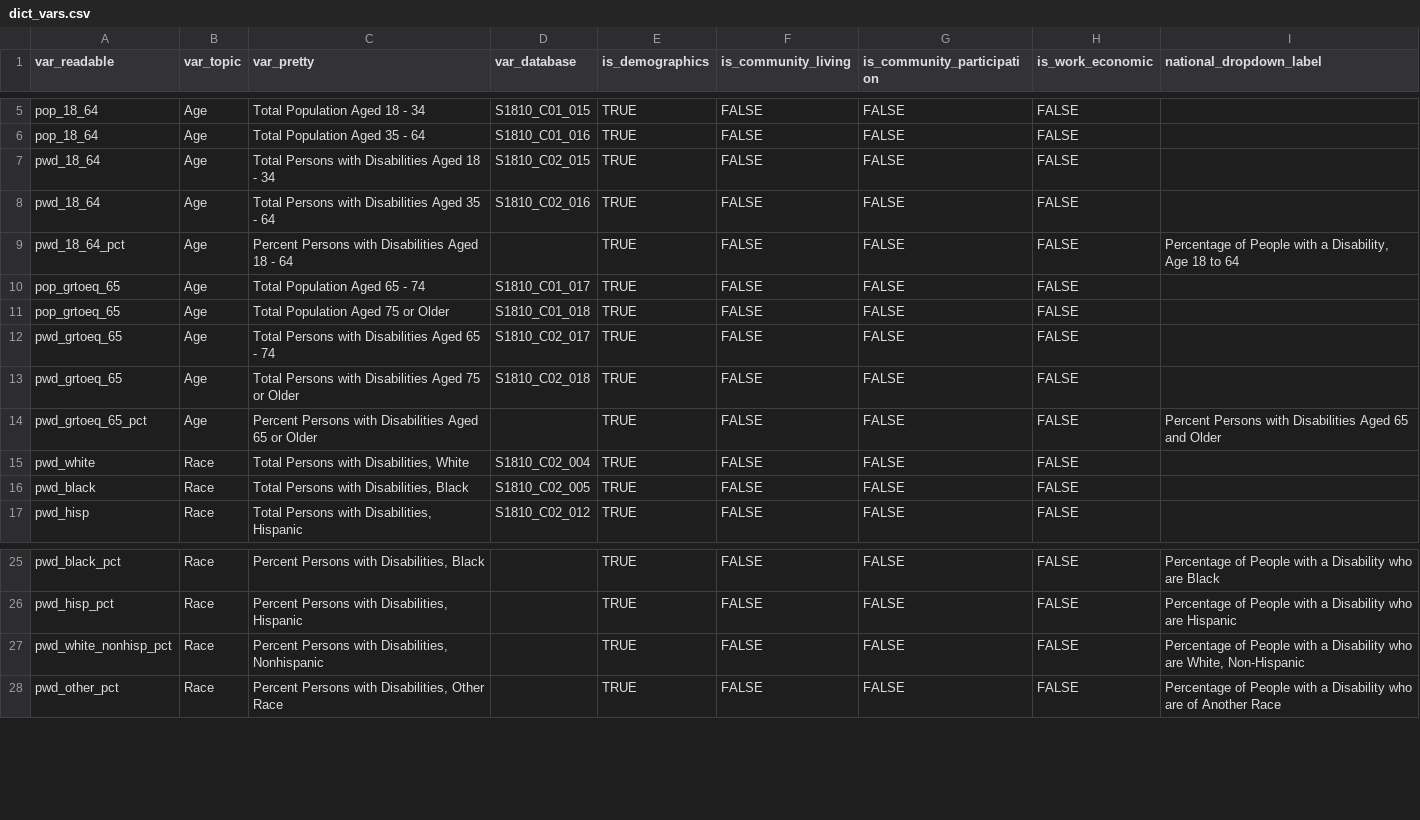
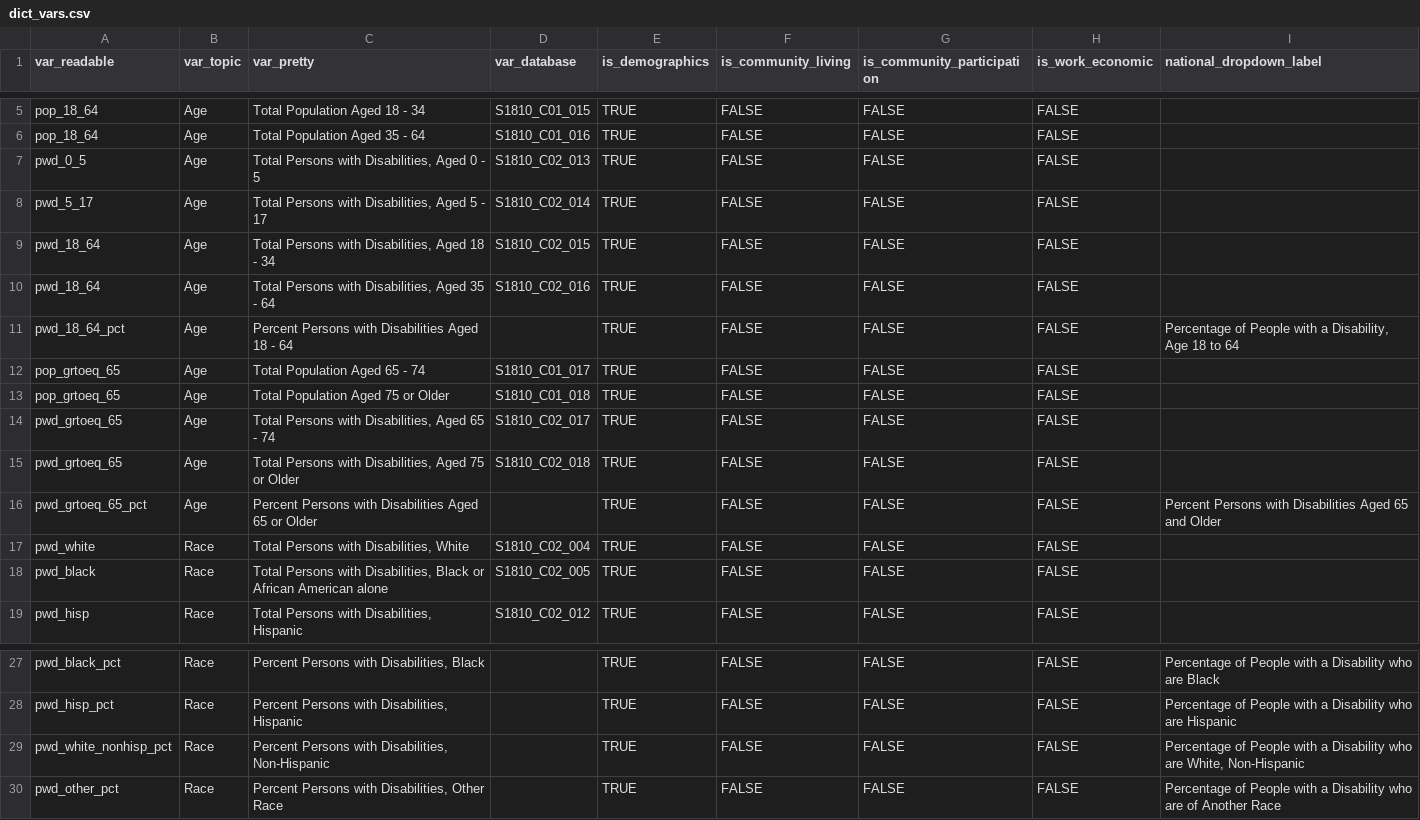
Before and after one commit to ada-parc/ADA-PARC-Website-Design, a CSV file: dictionaries/dict_vars.csv, drawn as a sheet; only a part is shown, gaps mark what is left out.

```diff
--- a/dictionaries/dict_vars.csv
+++ b/dictionaries/dict_vars.csv
@@ -6,4 +6,6 @@ pop_18_64,Age,Total Population Aged 18 - 34,S1810_C01_015,TRUE,FALSE,FALSE,FALSE
 pop_18_64,Age,Total Population Aged 35 - 64,S1810_C01_016,TRUE,FALSE,FALSE,FALSE,
-pwd_18_64,Age,Total Persons with Disabilities Aged 18 - 34,S1810_C02_015,TRUE,FALSE,FALSE,FALSE,
-pwd_18_64,Age,Total Persons with Disabilities Aged 35 - 64,S1810_C02_016,TRUE,FALSE,FALSE,FALSE,
+pwd_0_5,Age,"Total Persons with Disabilities, Aged 0 - 5",S1810_C02_013,TRUE,FALSE,FALSE,FALSE,
+pwd_5_17,Age,"Total Persons with Disabilities, Aged 5 - 17",S1810_C02_014,TRUE,FALSE,FALSE,FALSE,
+pwd_18_64,Age,"Total Persons with Disabilities, Aged 18 - 34",S1810_C02_015,TRUE,FALSE,FALSE,FALSE,
+pwd_18_64,Age,"Total Persons with Disabilities, Aged 35 - 64",S1810_C02_016,TRUE,FALSE,FALSE,FALSE,
 pwd_18_64_pct,Age,Percent Persons with Disabilities Aged 18 - 64,,TRUE,FALSE,FALSE,FALSE,"Percentage of People with a Disability, Age 18 to 64"
@@ -11,7 +13,7 @@ pop_grtoeq_65,Age,Total Population Aged 65 - 74,S1810_C01_017,TRUE,FALSE,FALSE,F
 pop_grtoeq_65,Age,Total Population Aged 75 or Older,S1810_C01_018,TRUE,FALSE,FALSE,FALSE,
-pwd_grtoeq_65,Age,Total Persons with Disabilities Aged 65 - 74,S1810_C02_017,TRUE,FALSE,FALSE,FALSE,
-pwd_grtoeq_65,Age,Total Persons with Disabilities Aged 75 or Older,S1810_C02_018,TRUE,FALSE,FALSE,FALSE,
+pwd_grtoeq_65,Age,"Total Persons with Disabilities, Aged 65 - 74",S1810_C02_017,TRUE,FALSE,FALSE,FALSE,
+pwd_grtoeq_65,Age,"Total Persons with Disabilities, Aged 75 or Older",S1810_C02_018,TRUE,FALSE,FALSE,FALSE,
 pwd_grtoeq_65_pct,Age,Percent Persons with Disabilities Aged 65 or Older,,TRUE,FALSE,FALSE,FALSE,Percent Persons with Disabilities Aged 65 and Older
 pwd_white,Race,"Total Persons with Disabilities, White",S1810_C02_004,TRUE,FALSE,FALSE,FALSE,
-pwd_black,Race,"Total Persons with Disabilities, Black",S1810_C02_005,TRUE,FALSE,FALSE,FALSE,
+pwd_black,Race,"Total Persons with Disabilities, Black or African American alone",S1810_C02_005,TRUE,FALSE,FALSE,FALSE,
 pwd_hisp,Race,"Total Persons with Disabilities, Hispanic",S1810_C02_012,TRUE,FALSE,FALSE,FALSE,
@@ -26,3 +28,3 @@ pwd_black_pct,Race,"Percent Persons with Disabilities, Black",,TRUE,FALSE,FALSE,
 pwd_hisp_pct,Race,"Percent Persons with Disabilities, Hispanic",,TRUE,FALSE,FALSE,FALSE,Percentage of People with a Disability who are Hispanic
-pwd_white_nonhisp_pct,Race,"Percent Persons with Disabilities, Nonhispanic",,TRUE,FALSE,FALSE,FALSE,"Percentage of People with a Disability who are White, Non-Hispanic"
+pwd_white_nonhisp_pct,Race,"Percent Persons with Disabilities, Non-Hispanic",,TRUE,FALSE,FALSE,FALSE,"Percentage of People with a Disability who are White, Non-Hispanic"
 pwd_other_pct,Race,"Percent Persons with Disabilities, Other Race",,TRUE,FALSE,FALSE,FALSE,Percentage of People with a Disability who are of Another Race
```
Also changed, not shown: 3 other files.
